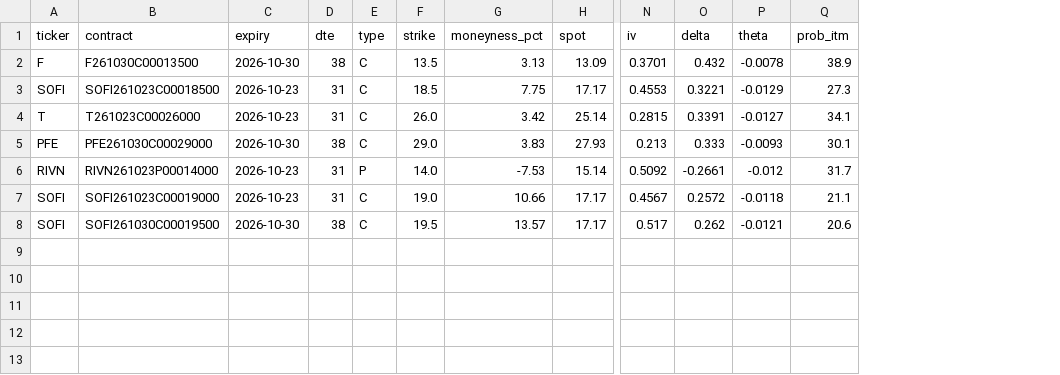
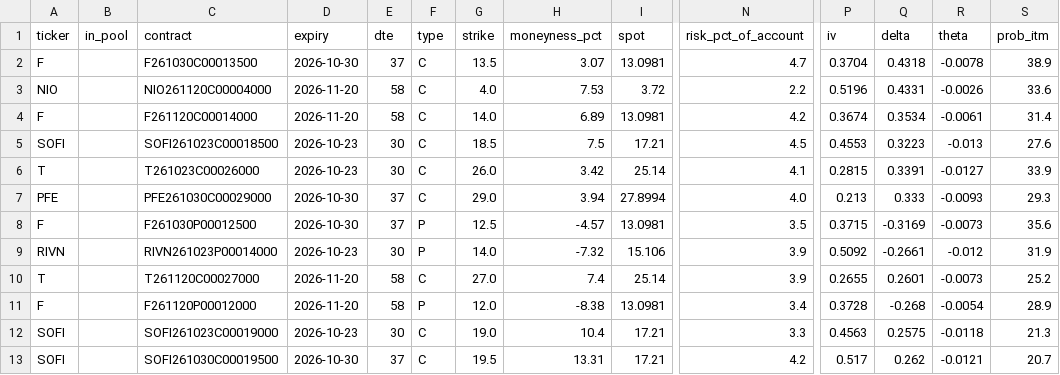
Before and after one commit to QuinnyXu/quantfolio-options, a CSV file: screen.csv, drawn as a sheet; only a part is shown, gaps mark what is left out; addresses are those after the commit; rows hold the shown columns only; the diff names each change by its address in the sheet, - before the commit and + after, or states it on an @@ line.

Commit message:
data: 2026-09-23T00:15Z

```diff
--- a/screen.csv
+++ b/screen.csv
+column B (in_pool), empty
+column N (risk_pct_of_account), row 2: 4.7; rows 5-7: 4.5 | 4.1 | 4.0; row 9: 3.9; rows 12-13: 3.3 | 4.2
-E2 (dte): 38
+E2 (dte): 37
-H2 (moneyness_pct): 3.13
+H2 (moneyness_pct): 3.07
-I2 (spot): 13.09
+I2 (spot): 13.0981
-P2 (iv): 0.3701
+P2 (iv): 0.3704
-Q2 (delta): 0.432
+Q2 (delta): 0.4318
+row 3: NIO |  | NIO261120C00004000 | 2026-11-20 | 58 | C | 4.0 | 7.53 | 3.72 | 2.2 | 0.5196 | 0.4331 | -0.0026 | 33.6
+row 4: F |  | F261120C00014000 | 2026-11-20 | 58 | C | 14.0 | 6.89 | 13.0981 | 4.2 | 0.3674 | 0.3534 | -0.0061 | 31.4
-E5:E6 (dte): 31
+E5:E6 (dte): 30
-H5 (moneyness_pct): 7.75
+H5 (moneyness_pct): 7.5
-I5 (spot): 17.17
+I5 (spot): 17.21
-Q5 (delta): 0.3221
+Q5 (delta): 0.3223
-R5 (theta): -0.0129
+R5 (theta): -0.013
-S5 (prob_itm): 27.3
+S5 (prob_itm): 27.6
-S6 (prob_itm): 34.1
+S6 (prob_itm): 33.9
-E7 (dte): 38
+E7 (dte): 37
-H7 (moneyness_pct): 3.83
+H7 (moneyness_pct): 3.94
-I7 (spot): 27.93
+I7 (spot): 27.8994
-S7 (prob_itm): 30.1
+S7 (prob_itm): 29.3
+row 8: F |  | F261030P00012500 | 2026-10-30 | 37 | P | 12.5 | -4.57 | 13.0981 | 3.5 | 0.3715 | -0.3169 | -0.0073 | 35.6
-E9 (dte): 31
+E9 (dte): 30
-H9 (moneyness_pct): -7.53
+H9 (moneyness_pct): -7.32
-I9 (spot): 15.14
+I9 (spot): 15.106
-S9 (prob_itm): 31.7
+S9 (prob_itm): 31.9
+row 10: T |  | T261120C00027000 | 2026-11-20 | 58 | C | 27.0 | 7.4 | 25.14 | 3.9 | 0.2655 | 0.2601 | -0.0073 | 25.2
+row 11: F |  | F261120P00012000 | 2026-11-20 | 58 | P | 12.0 | -8.38 | 13.0981 | 3.4 | 0.3728 | -0.268 | -0.0054 | 28.9
-E12 (dte): 31
+E12 (dte): 30
-H12 (moneyness_pct): 10.66
+H12 (moneyness_pct): 10.4
-I12:I13 (spot): 17.17
+I12:I13 (spot): 17.21
-P12 (iv): 0.4567
+P12 (iv): 0.4563
-Q12 (delta): 0.2572
+Q12 (delta): 0.2575
-S12 (prob_itm): 21.1
+S12 (prob_itm): 21.3
-E13 (dte): 38
+E13 (dte): 37
-H13 (moneyness_pct): 13.57
+H13 (moneyness_pct): 13.31
-S13 (prob_itm): 20.6
+S13 (prob_itm): 20.7
```
Also changed, not shown: marks.csv, marks_history.csv, 22 other files.
